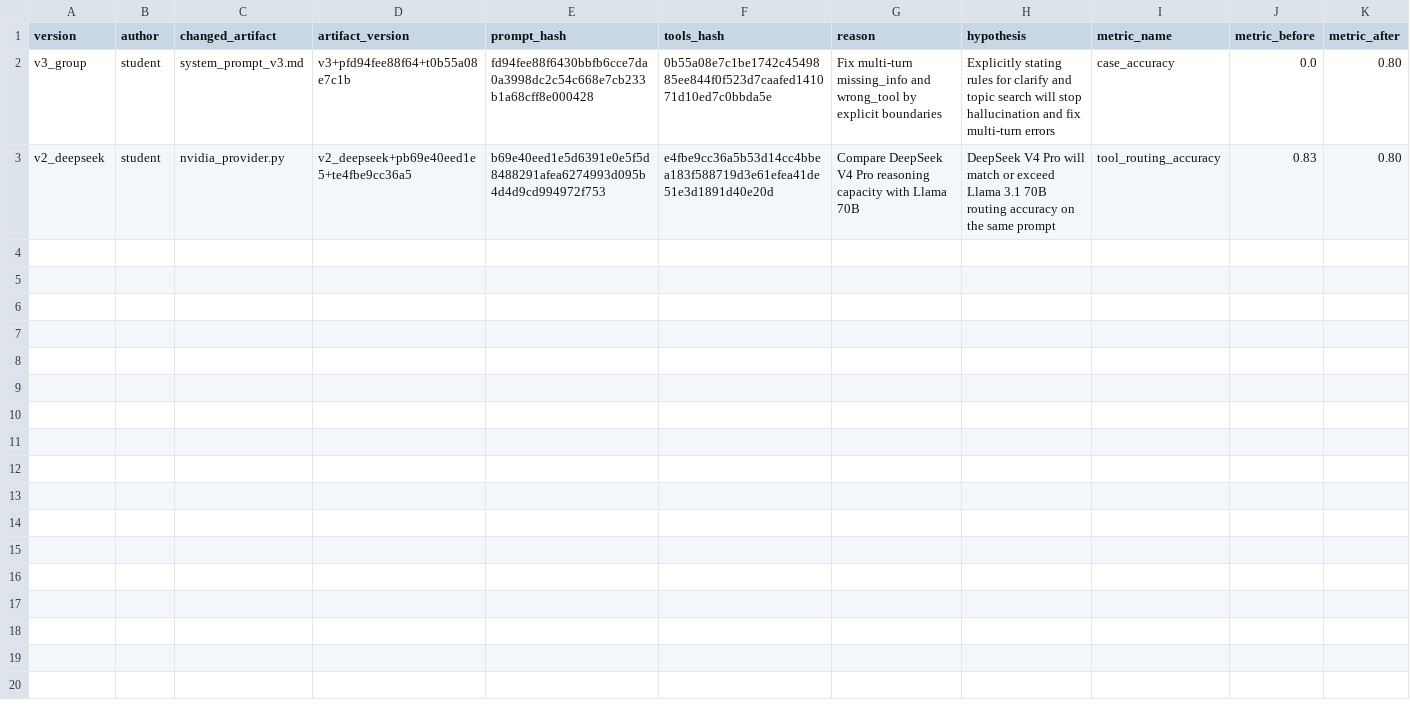
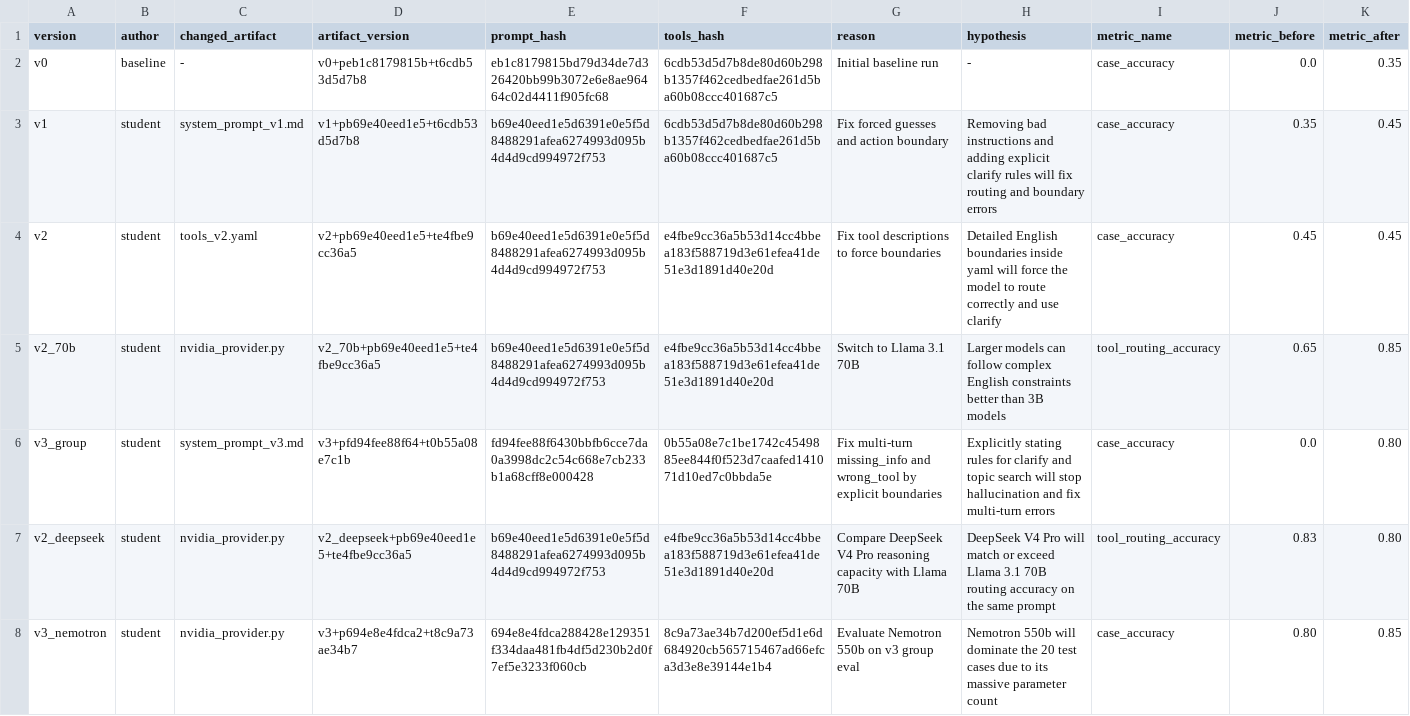
Before and after one commit to haiphong-0132/Day04-C401-Prompt-Engineering-Tool-Calling-Labs-student-k4, a CSV file: starter_v0/artifacts/version_log.csv, drawn as a sheet; only a part is shown; rows hold the shown columns only; the diff names each change by its address in the sheet, - before the commit and + after, or states it on an @@ line.

Commit message:
feat: implement prompt engineering tool calling evaluation suite and analysis pipeline

```diff
--- a/starter_v0/artifacts/version_log.csv
+++ b/starter_v0/artifacts/version_log.csv
+row 2: v0 | baseline | - | v0+peb1c8179815b+t6cdb53d5d7b8 | eb1c8179815bd79d34de7d326420bb99b3072e6e8ae96464c02d4411f905fc68 | 6cdb53d5d7b8de80d60b298b1357f462cedbedfae261d5ba60b08ccc401687c5 | Initial baseline run | - | case_accuracy | 0.0 | 0.35
+row 3: v1 | student | system_prompt_v1.md | v1+pb69e40eed1e5+t6cdb53d5d7b8 | b69e40eed1e5d6391e0e5f5d8488291afea6274993d095b4d4d9cd994972f753 | 6cdb53d5d7b8de80d60b298b1357f462cedbedfae261d5ba60b08ccc401687c5 | Fix forced guesses and action boundary | Removing bad instructions and adding explicit clarify rules will fix routing and boundary errors | case_accuracy | 0.35 | 0.45
+row 4: v2 | student | tools_v2.yaml | v2+pb69e40eed1e5+te4fbe9cc36a5 | b69e40eed1e5d6391e0e5f5d8488291afea6274993d095b4d4d9cd994972f753 | e4fbe9cc36a5b53d14cc4bbea183f588719d3e61efea41de51e3d1891d40e20d | Fix tool descriptions to force boundaries | Detailed English boundaries inside yaml will force the model to route correctly and use clarify | case_accuracy | 0.45 | 0.45
+row 5: v2_70b | student | nvidia_provider.py | v2_70b+pb69e40eed1e5+te4fbe9cc36a5 | b69e40eed1e5d6391e0e5f5d8488291afea6274993d095b4d4d9cd994972f753 | e4fbe9cc36a5b53d14cc4bbea183f588719d3e61efea41de51e3d1891d40e20d | Switch to Llama 3.1 70B | Larger models can follow complex English constraints better than 3B models | tool_routing_accuracy | 0.65 | 0.85
+row 8: v3_nemotron | student | nvidia_provider.py | v3+p694e8e4fdca2+t8c9a73ae34b7 | 694e8e4fdca288428e129351f334daa481fb4df5d230b2d0f7ef5e3233f060cb | 8c9a73ae34b7d200ef5d1e6d684920cb565715467ad66efca3d3e8e39144e1b4 | Evaluate Nemotron 550b on v3 group eval | Nemotron 550b will dominate the 20 test cases due to its massive parameter count | case_accuracy | 0.80 | 0.85
```
Also changed, not shown: 46 other files.
